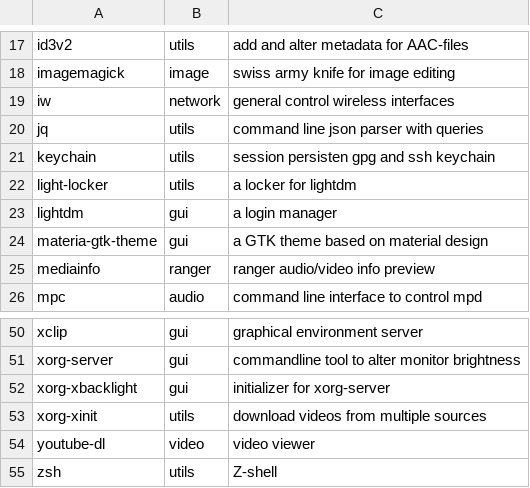
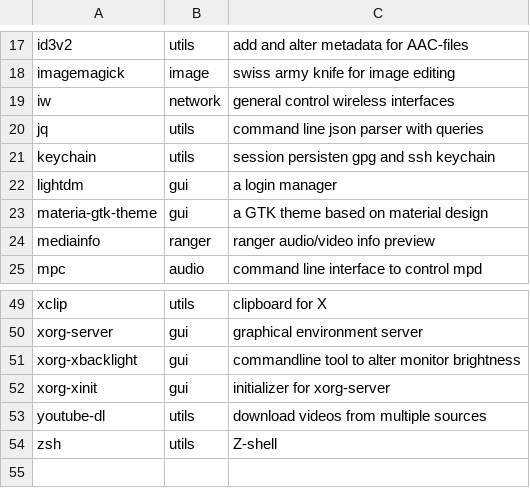
Before and after one commit to barskern/BASSAL, a CSV file: data/packages.csv, drawn as a sheet; only a part is shown, gaps mark what is left out; removed rows and columns are numbered as before the commit, all else as after; the diff covers the shown part only; the diff names each change by its address in the sheet, - before the commit and + after, or states it on an @@ line.

```diff
--- a/data/packages.csv
+++ b/data/packages.csv
-row 22: light-locker | utils | a locker for lightdm
-B49: gui
+B49: utils
-C49: graphical environment server
+C49: clipboard for X
-C50: commandline tool to alter monitor brightness
+C50: graphical environment server
-C51: initializer for xorg-server
+C51: commandline tool to alter monitor brightness
-B52: utils
+B52: gui
-C52: download videos from multiple sources
+C52: initializer for xorg-server
-B53: video
+B53: utils
-C53: video viewer
+C53: download videos from multiple sources
```
Also changed, not shown: 1 added row, 1 removed row and 30 edited cells elsewhere in this file.
